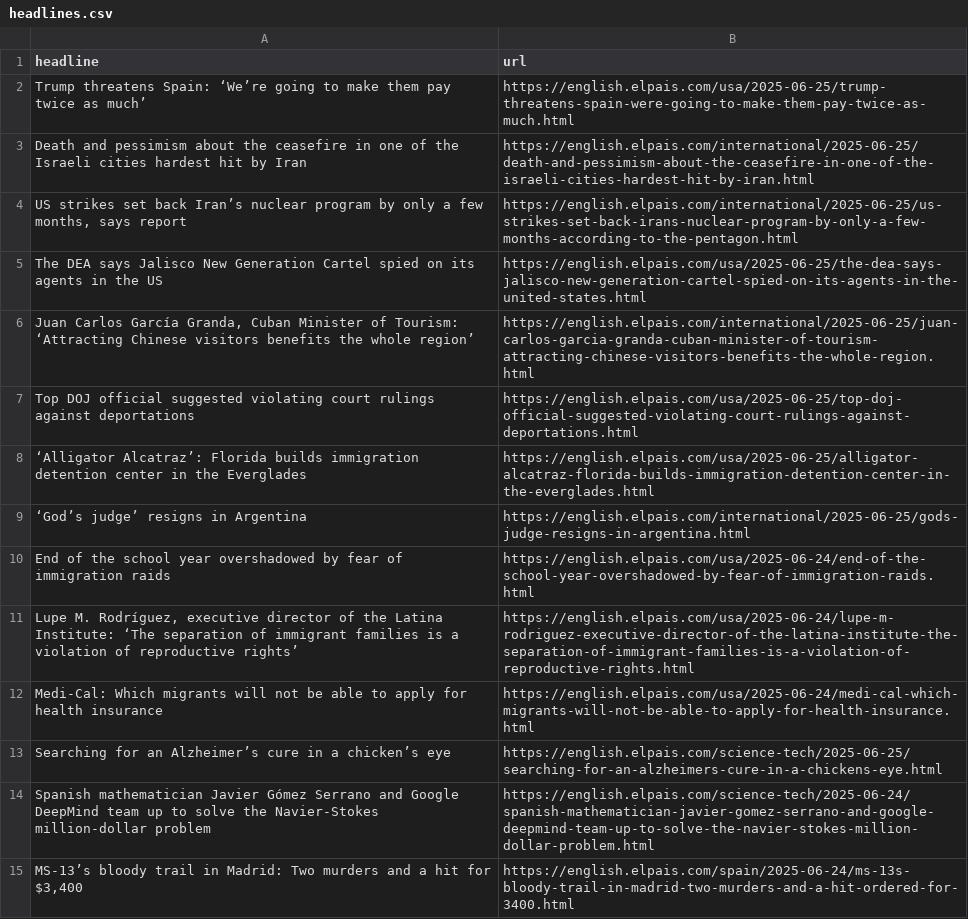
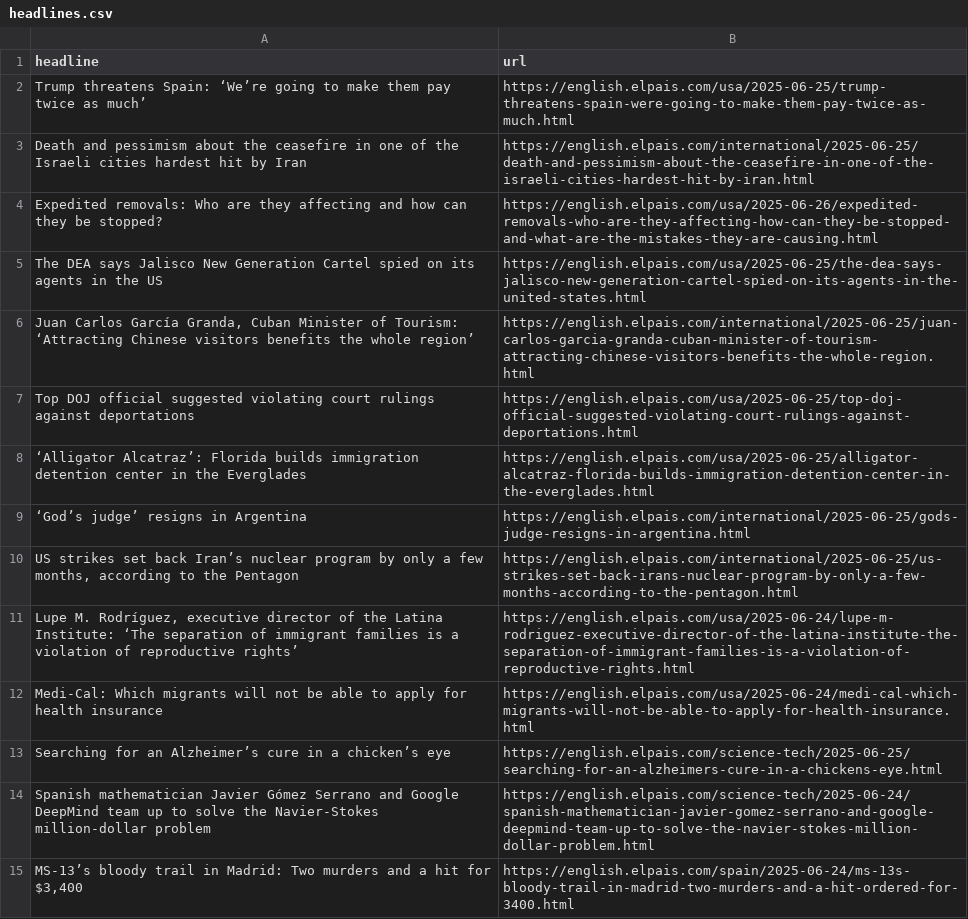
Before and after one commit to masashiijichi/el-pais-autoscraper, a CSV file: headlines.csv, drawn as a sheet; only a part is shown; removed rows and columns are numbered as before the commit, all else as after; the diff names each change by its address in the sheet, - before the commit and + after, or states it on an @@ line.

```diff
--- a/headlines.csv
+++ b/headlines.csv
-row 4: US strikes set back Iran’s nuclear program by only a few months, says report | https://english.elpais.com/international/2025-06-25/us-strikes-set-back-irans-nuclear-program-by-only-a-few-months-according-to-the-pentagon.html
+row 4: Expedited removals: Who are they affecting and how can they be stopped? | https://english.elpais.com/usa/2025-06-26/expedited-removals-who-are-they-affecting-how-can-they-be-stopped-and-what-are-the-mistakes-they-are-causing.html
-row 10: End of the school year overshadowed by fear of immigration raids | https://english.elpais.com/usa/2025-06-24/end-of-the-school-year-overshadowed-by-fear-of-immigration-raids.html
+row 10: US strikes set back Iran’s nuclear program by only a few months, according to the Pentagon | https://english.elpais.com/international/2025-06-25/us-strikes-set-back-irans-nuclear-program-by-only-a-few-months-according-to-the-pentagon.html
```
